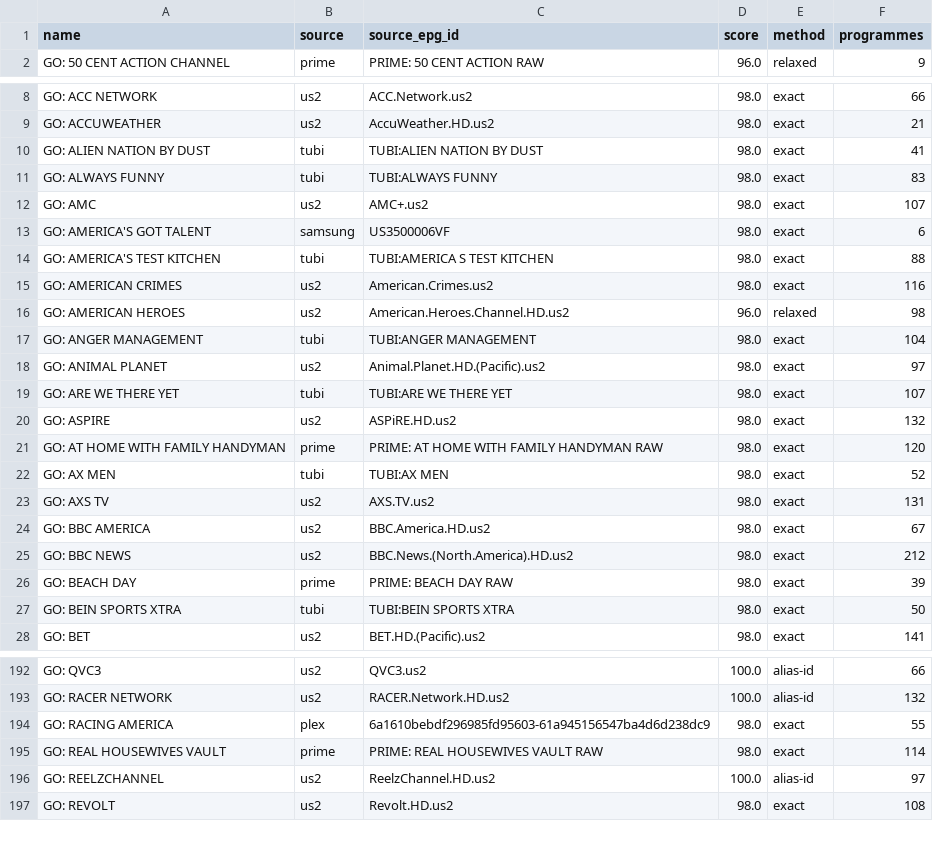
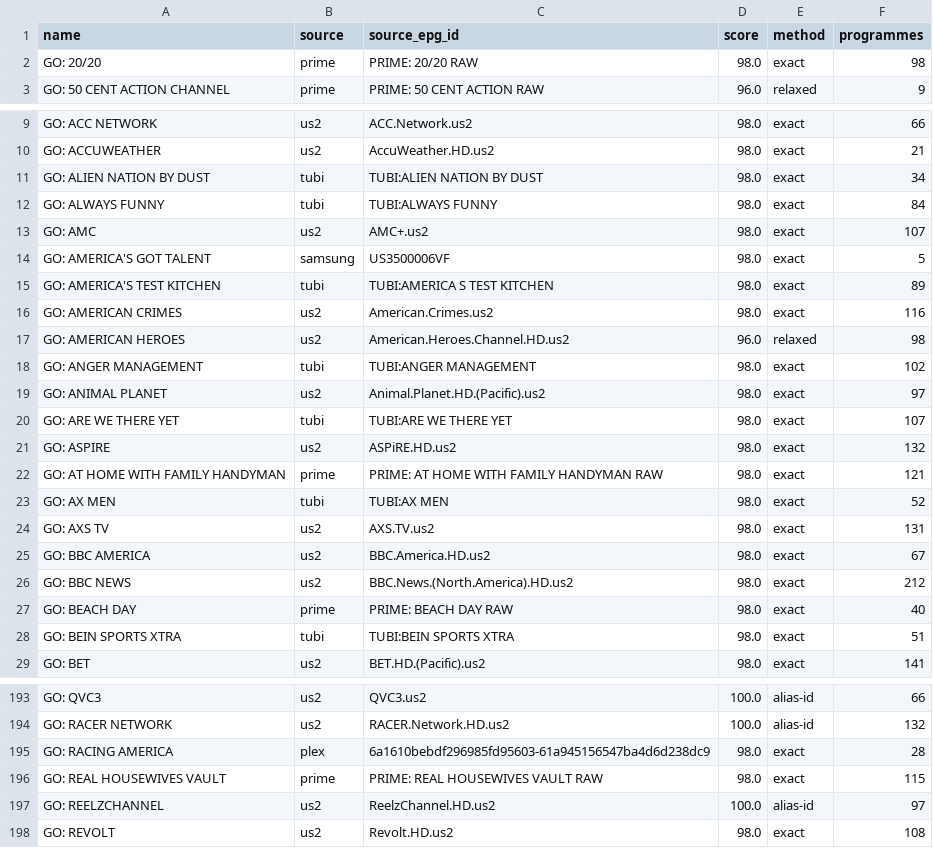
Before and after one commit to theuauchessclub/uau-backend, a CSV file: directv-go-epg/match-report.csv, drawn as a sheet; only a part is shown, gaps mark what is left out; the diff covers the shown part only.

```diff
--- a/directv-go-epg/match-report.csv
+++ b/directv-go-epg/match-report.csv
@@ -1,2 +1,3 @@
 name,source,source_epg_id,score,method,programmes
+GO: 20/20,prime,PRIME: 20/20 RAW,98.0,exact,98
 GO: 50 CENT ACTION CHANNEL,prime,PRIME: 50 CENT ACTION RAW,96.0,relaxed,9
@@ -9,10 +10,10 @@ GO: ACC NETWORK,us2,ACC.Network.us2,98.0,exact,66
 GO: ACCUWEATHER,us2,AccuWeather.HD.us2,98.0,exact,21
-GO: ALIEN NATION BY DUST,tubi,TUBI:ALIEN NATION BY DUST,98.0,exact,41
-GO: ALWAYS FUNNY,tubi,TUBI:ALWAYS FUNNY,98.0,exact,83
+GO: ALIEN NATION BY DUST,tubi,TUBI:ALIEN NATION BY DUST,98.0,exact,34
+GO: ALWAYS FUNNY,tubi,TUBI:ALWAYS FUNNY,98.0,exact,84
 GO: AMC,us2,AMC+.us2,98.0,exact,107
-GO: AMERICA'S GOT TALENT,samsung,US3500006VF,98.0,exact,6
-GO: AMERICA'S TEST KITCHEN,tubi,TUBI:AMERICA S TEST KITCHEN,98.0,exact,88
+GO: AMERICA'S GOT TALENT,samsung,US3500006VF,98.0,exact,5
+GO: AMERICA'S TEST KITCHEN,tubi,TUBI:AMERICA S TEST KITCHEN,98.0,exact,89
 GO: AMERICAN CRIMES,us2,American.Crimes.us2,98.0,exact,116
 GO: AMERICAN HEROES,us2,American.Heroes.Channel.HD.us2,96.0,relaxed,98
-GO: ANGER MANAGEMENT,tubi,TUBI:ANGER MANAGEMENT,98.0,exact,104
+GO: ANGER MANAGEMENT,tubi,TUBI:ANGER MANAGEMENT,98.0,exact,102
 GO: ANIMAL PLANET,us2,Animal.Planet.HD.(Pacific).us2,98.0,exact,97
@@ -20,3 +21,3 @@ GO: ARE WE THERE YET,tubi,TUBI:ARE WE THERE YET,98.0,exact,107
 GO: ASPIRE,us2,ASPiRE.HD.us2,98.0,exact,132
-GO: AT HOME WITH FAMILY HANDYMAN,prime,PRIME: AT HOME WITH FAMILY HANDYMAN RAW,98.0,exact,120
+GO: AT HOME WITH FAMILY HANDYMAN,prime,PRIME: AT HOME WITH FAMILY HANDYMAN RAW,98.0,exact,121
 GO: AX MEN,tubi,TUBI:AX MEN,98.0,exact,52
@@ -25,4 +26,4 @@ GO: BBC AMERICA,us2,BBC.America.HD.us2,98.0,exact,67
 GO: BBC NEWS,us2,BBC.News.(North.America).HD.us2,98.0,exact,212
-GO: BEACH DAY,prime,PRIME: BEACH DAY RAW,98.0,exact,39
-GO: BEIN SPORTS XTRA,tubi,TUBI:BEIN SPORTS XTRA,98.0,exact,50
+GO: BEACH DAY,prime,PRIME: BEACH DAY RAW,98.0,exact,40
+GO: BEIN SPORTS XTRA,tubi,TUBI:BEIN SPORTS XTRA,98.0,exact,51
 GO: BET,us2,BET.HD.(Pacific).us2,98.0,exact,141
@@ -193,4 +194,4 @@ GO: QVC3,us2,QVC3.us2,100.0,alias-id,66
 GO: RACER NETWORK,us2,RACER.Network.HD.us2,100.0,alias-id,132
-GO: RACING AMERICA,plex,6a1610bebdf296985fd95603-61a945156547ba4d6d238dc9,98.0,exact,55
-GO: REAL HOUSEWIVES VAULT,prime,PRIME: REAL HOUSEWIVES VAULT RAW,98.0,exact,114
+GO: RACING AMERICA,plex,6a1610bebdf296985fd95603-61a945156547ba4d6d238dc9,98.0,exact,28
+GO: REAL HOUSEWIVES VAULT,prime,PRIME: REAL HOUSEWIVES VAULT RAW,98.0,exact,115
 GO: REELZCHANNEL,us2,ReelzChannel.HD.us2,100.0,alias-id,97
```
Also changed, not shown: 51 edited cells elsewhere in this file, 3 other files.
